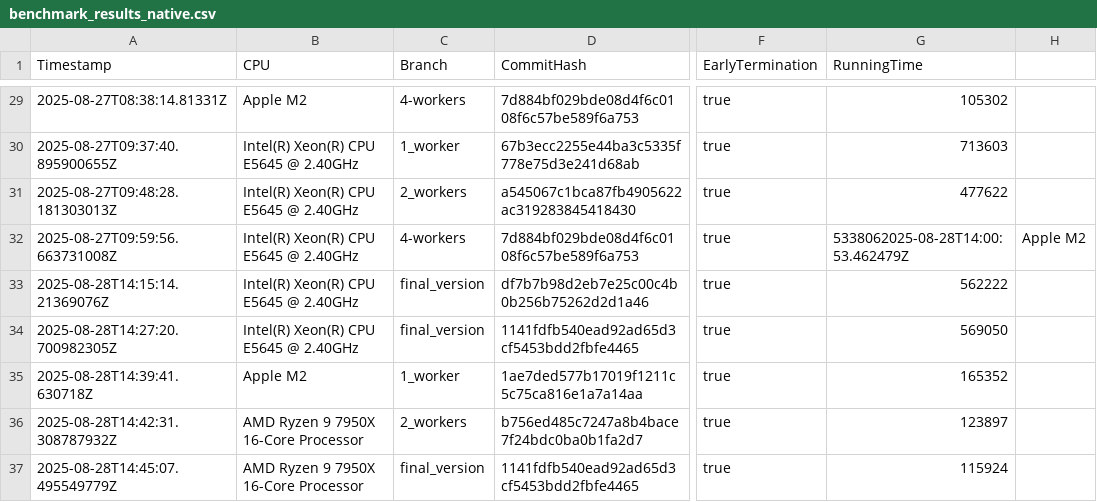
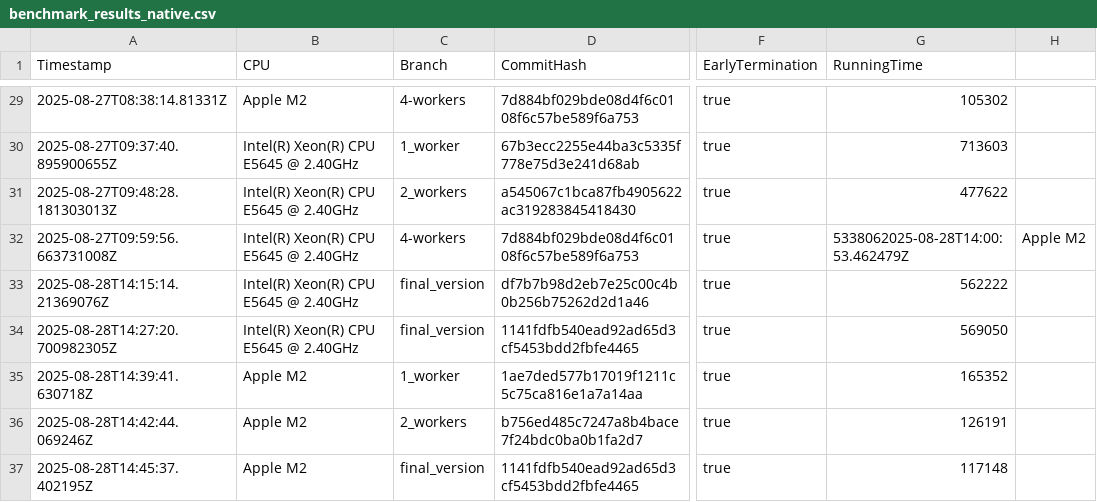
Before and after one commit to Waterboy1602/nestasm, a CSV file: results/benchmark_results_native.csv, drawn as a sheet; only a part is shown, gaps mark what is left out; the diff names each change by its address in the sheet, - before the commit and + after, or states it on an @@ line.

```diff
--- a/results/benchmark_results_native.csv
+++ b/results/benchmark_results_native.csv
-A36 (Timestamp): 2025-08-28T14:42:31.308787932Z
+A36 (Timestamp): 2025-08-28T14:42:44.069246Z
-B36:B37 (CPU): AMD Ryzen 9 7950X 16-Core Processor
+B36:B37 (CPU): Apple M2
-G36 (RunningTime): 123897
+G36 (RunningTime): 126191
-A37 (Timestamp): 2025-08-28T14:45:07.495549779Z
+A37 (Timestamp): 2025-08-28T14:45:37.402195Z
-G37 (RunningTime): 115924
+G37 (RunningTime): 117148
```
